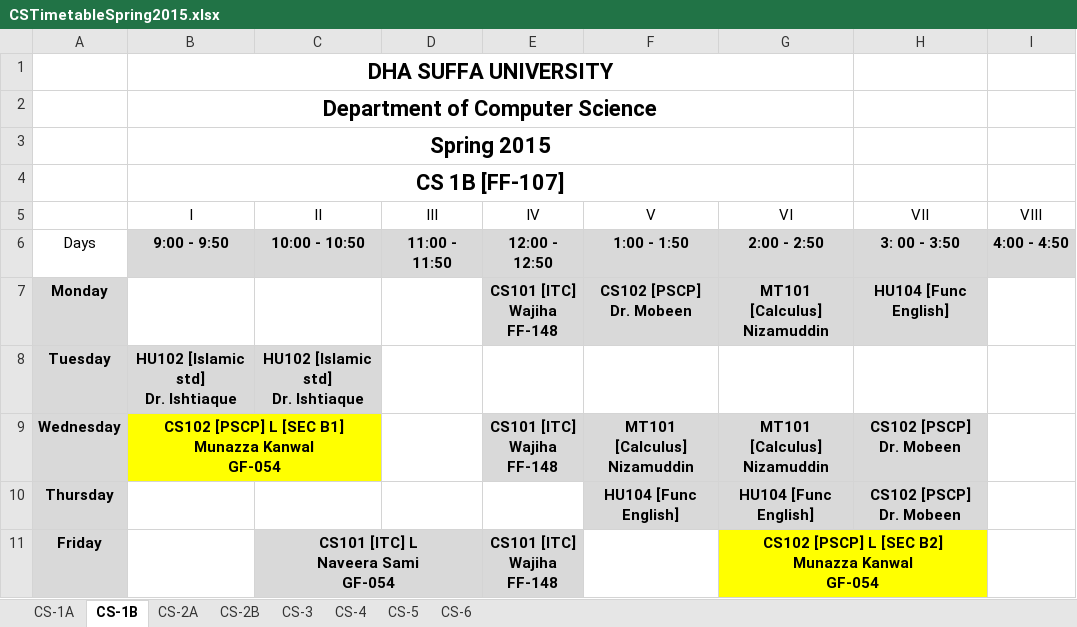
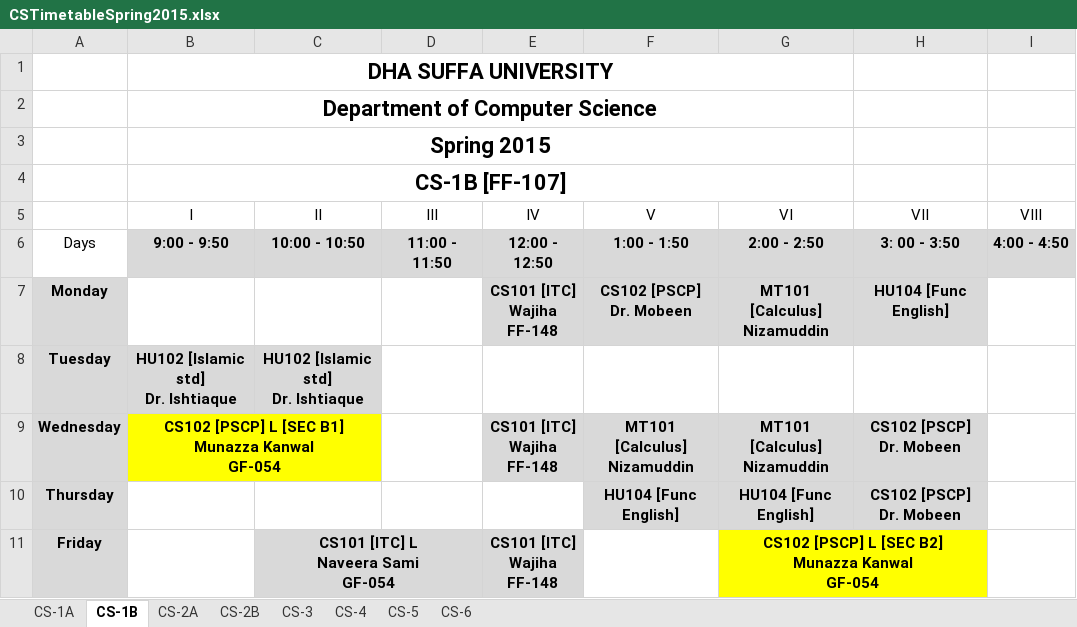
Before and after one commit to syedhammadahmed/SI-Labs-TimeTable, an Excel workbook: CSTimetableSpring2015.xlsx, sheet CS-1B, drawn as a sheet; values as stored, in another font and other column widths than the file's, no borders; the diff names each change by its address in the sheet, - before the commit and + after, or states it on an @@ line.

```diff
--- a/CSTimetableSpring2015.xlsx (sheet CS-1B)
+++ b/CSTimetableSpring2015.xlsx (sheet CS-1B)
-B4 (I): CS 1B [FF-107]
+B4 (I): CS-1B [FF-107]
```
Also changed, not shown: sheet CS-5, sheet CS-1A, CSCourseTeachers.xlsx, 14 other files.
